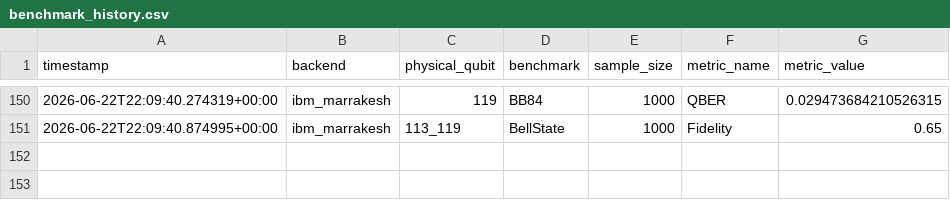
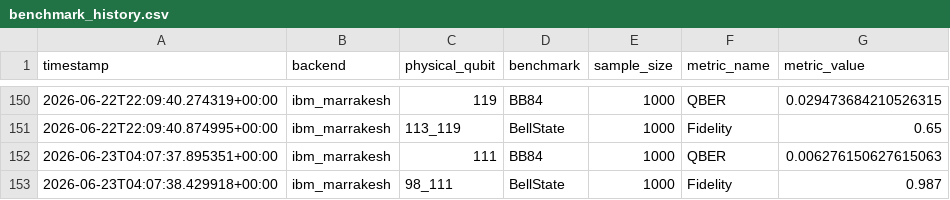
Before and after one commit to ArnavBallinCode/transmon-qkd-ml, a CSV file: data/timeseries/benchmark_history.csv, drawn as a sheet; only a part is shown, gaps mark what is left out; the diff names each change by its address in the sheet, - before the commit and + after, or states it on an @@ line.

```diff
--- a/data/timeseries/benchmark_history.csv
+++ b/data/timeseries/benchmark_history.csv
+row 152: 2026-06-23T04:07:37.895351+00:00 | ibm_marrakesh | 111 | BB84 | 1000 | QBER | 0.006276150627615063
+row 153: 2026-06-23T04:07:38.429918+00:00 | ibm_marrakesh | 98_111 | BellState | 1000 | Fidelity | 0.987
```
Also changed, not shown: 2 other files.
